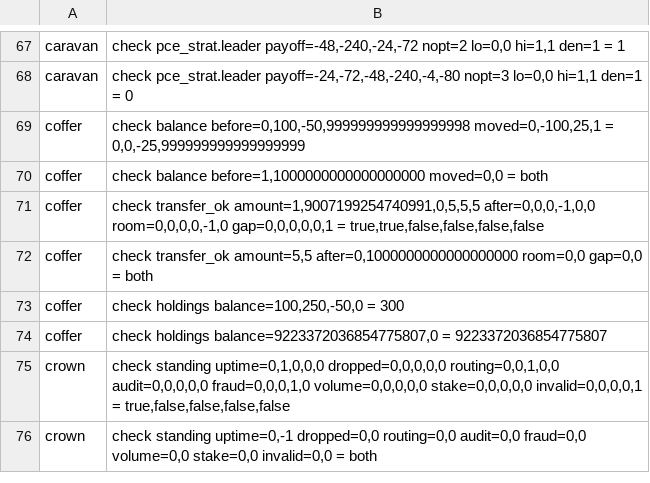
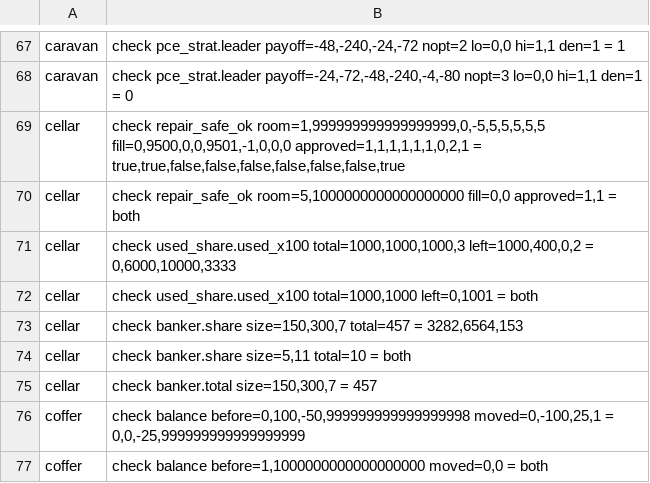
Before and after one commit to sykomiked/ZEDEC-XERO-VULPINE-V1.0.0, a TSV file: kernel/src/apps/CHECKS.tsv, drawn as a sheet; only a part is shown, gaps mark what is left out; the shorter side is filled out with more unchanged rows.

```diff
--- a/kernel/src/apps/CHECKS.tsv
+++ b/kernel/src/apps/CHECKS.tsv
@@ -68,2 +68,9 @@ caravan	check pce_strat.leader payoff=-48,-240,-24,-72 nopt=2 lo=0,0 hi=1,1 den=
 caravan	check pce_strat.leader payoff=-24,-72,-48,-240,-4,-80 nopt=3 lo=0,0 hi=1,1 den=1 = 0
+cellar	check repair_safe_ok room=1,999999999999999999,0,-5,5,5,5,5,5 fill=0,9500,0,0,9501,-1,0,0,0 approved=1,1,1,1,1,1,0,2,1 = true,true,false,false,false,false,false,false,true
+cellar	check repair_safe_ok room=5,1000000000000000000 fill=0,0 approved=1,1 = both
+cellar	check used_share.used_x100 total=1000,1000,1000,3 left=1000,400,0,2 = 0,6000,10000,3333
+cellar	check used_share.used_x100 total=1000,1000 left=0,1001 = both
+cellar	check banker.share size=150,300,7 total=457 = 3282,6564,153
+cellar	check banker.share size=5,11 total=10 = both
+cellar	check banker.total size=150,300,7 = 457
 coffer	check balance before=0,100,-50,999999999999999998 moved=0,-100,25,1 = 0,0,-25,999999999999999999
```
Also changed, not shown: kernel/src/alexandria/SLOTS.tsv, tools/server-tasks/BUILD_ORDER.tsv, 12 other files.
